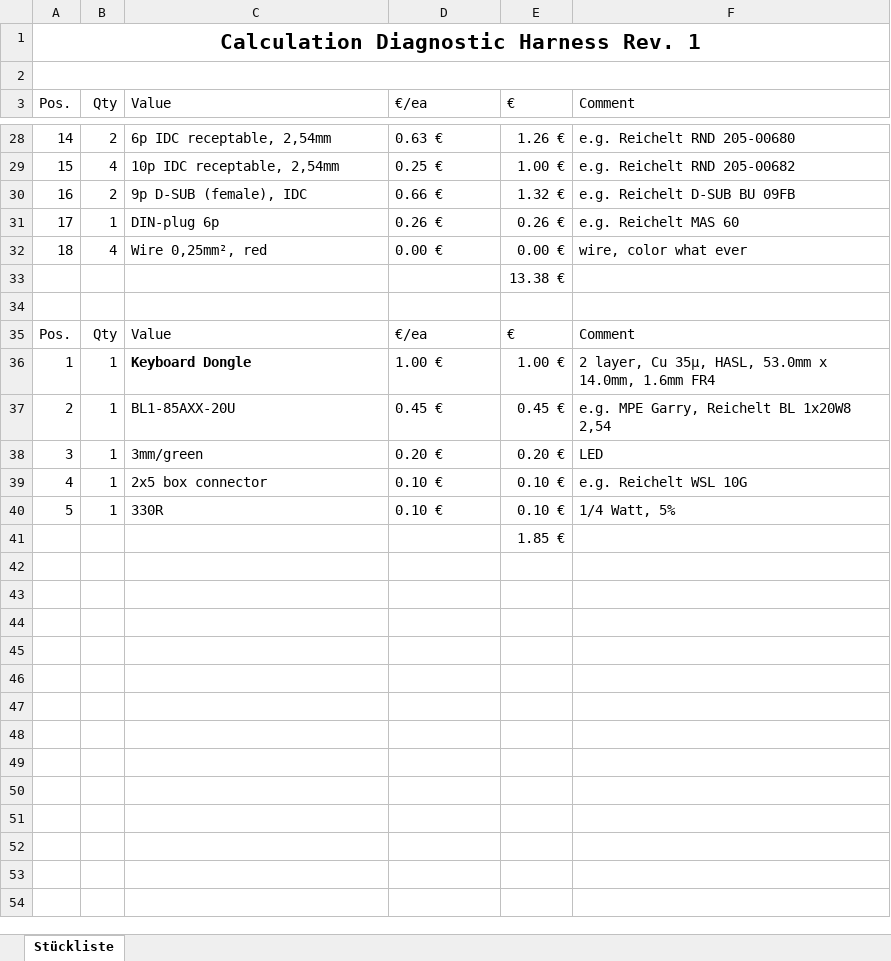
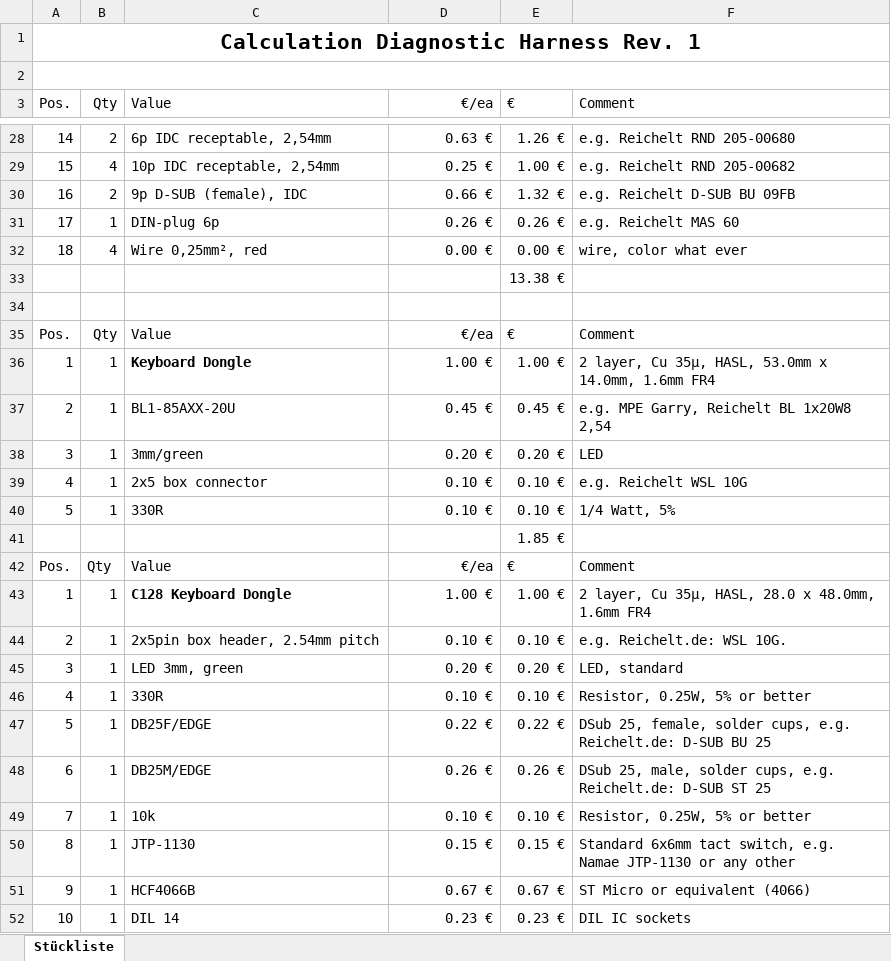
Before and after one commit to svenpetersen1965/C64-Diagnostic-Rev.-586220-Harness, an Excel workbook: Diag586220_Harness/calculation/Diag_Harness_Rev1_complete_calc.xlsx, sheet Stückliste, drawn as a sheet; only a part is shown, gaps mark what is left out; values as stored, in another font and other column widths than the file's, no borders; table styles not drawn; the diff covers the shown part only; the diff names each change by its address in the sheet, - before the commit and + after, or states it on an @@ line.

Commit message:
Added the price calculation for C128 Keyboard PCB

```diff
--- a/Diag586220_Harness/calculation/Diag_Harness_Rev1_complete_calc.xlsx (sheet Stückliste)
+++ b/Diag586220_Harness/calculation/Diag_Harness_Rev1_complete_calc.xlsx (sheet Stückliste)
-D3 alignment: left
+D3 alignment: right
-D28:D32 alignment: left
+D28:D32 alignment: right
-D35:D40 alignment: left
+D35:D40 alignment: right
+row 42: Pos. | Qty | Value | €/ea | € | Comment
+row 43: 1 | 1 | C128 Keyboard Dongle | 1.00 € | 1.00 € | 2 layer, Cu 35µ, HASL, 28.0 x 48.0mm, 1.6mm FR4
+row 44: 2 | 1 | 2x5pin box header, 2.54mm pitch | 0.10 € | 0.10 € | e.g. Reichelt.de: WSL 10G.
+row 45: 3 | 1 | LED 3mm, green | 0.20 € | 0.20 € | LED, standard
+row 46: 4 | 1 | 330R | 0.10 € | 0.10 € | Resistor, 0.25W, 5% or better
+row 47: 5 | 1 | DB25F/EDGE | 0.22 € | 0.22 € | DSub 25, female, solder cups, e.g. Reichelt.de: D-SUB BU 25
+row 48: 6 | 1 | DB25M/EDGE | 0.26 € | 0.26 € | DSub 25, male, solder cups, e.g. Reichelt.de: D-SUB ST 25
+row 49: 7 | 1 | 10k | 0.10 € | 0.10 € | Resistor, 0.25W, 5% or better
+row 50: 8 | 1 | JTP-1130 | 0.15 € | 0.15 € | Standard 6x6mm tact switch, e.g. Namae JTP-1130 or any other
+row 51: 9 | 1 | HCF4066B | 0.67 € | 0.67 € | ST Micro or equivalent (4066)
+row 52: 10 | 1 | DIL 14 | 0.23 € | 0.23 € | DIL IC sockets
```
Also changed, not shown: 2 added rows and cell formats elsewhere in this sheet.
